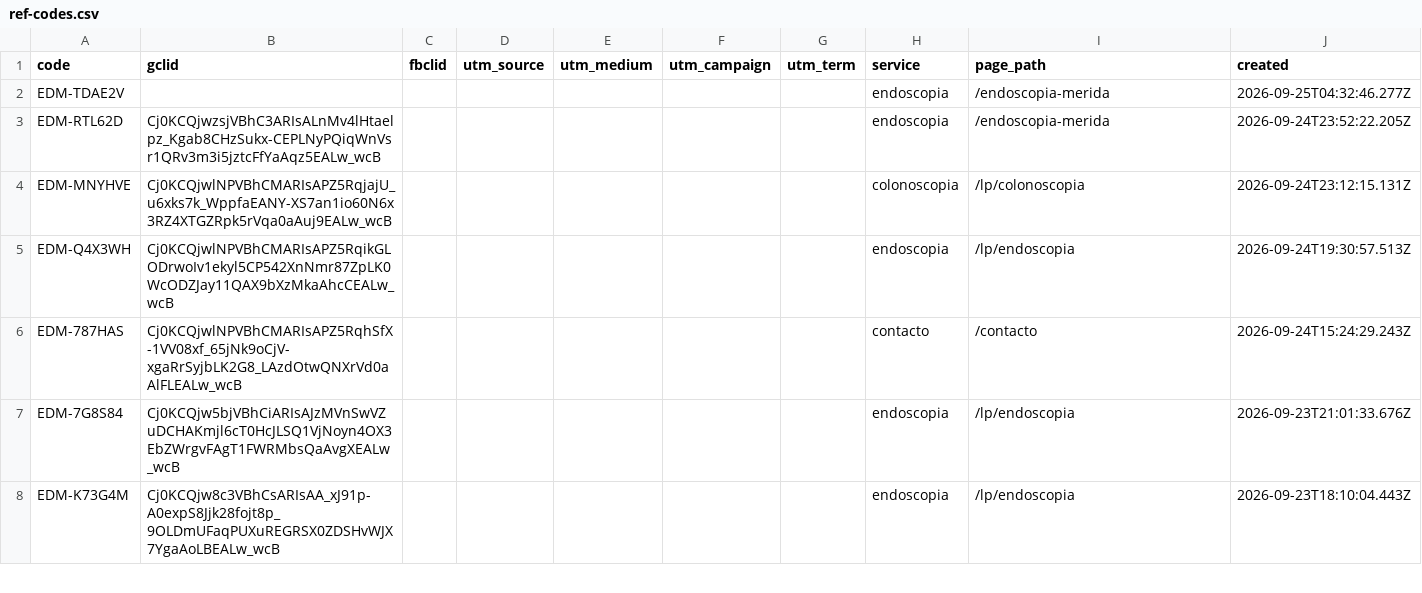
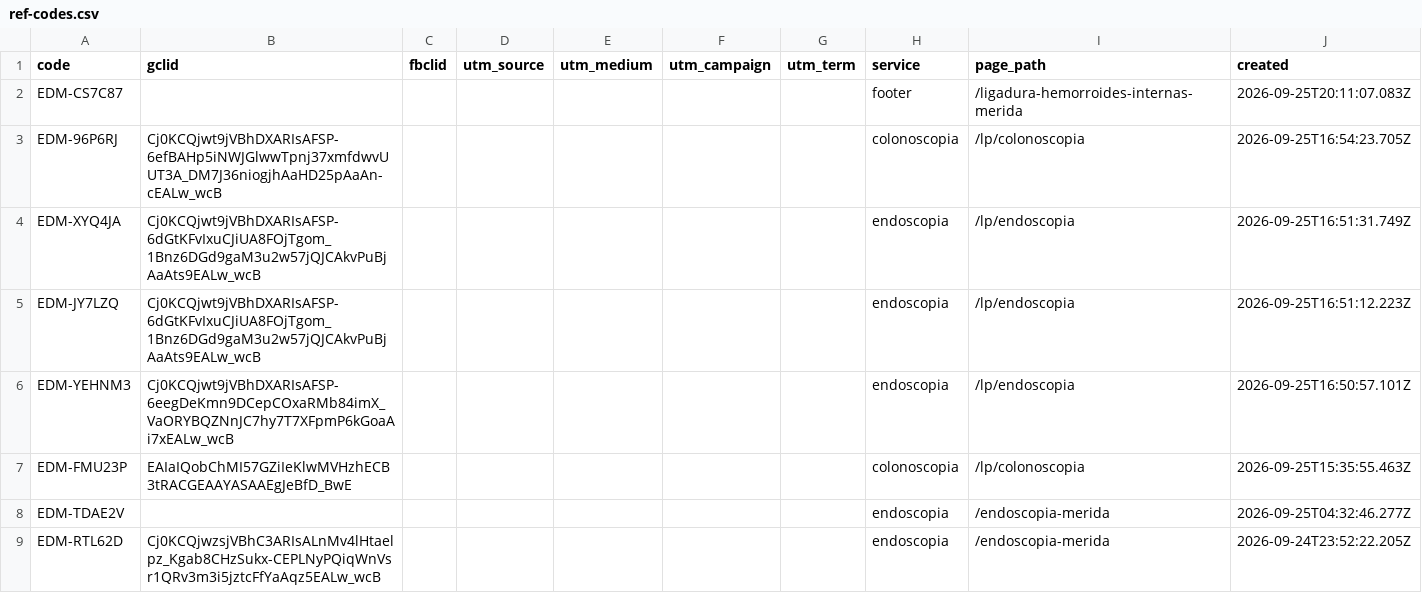
Before and after one commit to warmregards/Endoscopia-del-Mayab, a CSV file: data/ref-codes.csv, drawn as a sheet; only a part is shown; the shorter side is filled out with more unchanged rows.

```diff
--- a/data/ref-codes.csv
+++ b/data/ref-codes.csv
@@ -1,2 +1,8 @@
 code,gclid,fbclid,utm_source,utm_medium,utm_campaign,utm_term,service,page_path,created
+EDM-CS7C87,,,,,,,footer,/ligadura-hemorroides-internas-merida,2026-09-25T20:11:07.083Z
+EDM-96P6RJ,Cj0KCQjwt9jVBhDXARIsAFSP-6efBAHp5iNWJGlwwTpnj37xmfdwvUUT3A_DM7J36niogjhAaHD25pAaAn-cEALw_wcB,,,,,,colonoscopia,/lp/colonoscopia,2026-09-25T16:54:23.705Z
+EDM-XYQ4JA,Cj0KCQjwt9jVBhDXARIsAFSP-6dGtKFvIxuCJiUA8FOjTgom_1Bnz6DGd9gaM3u2w57jQJCAkvPuBjAaAts9EALw_wcB,,,,,,endoscopia,/lp/endoscopia,2026-09-25T16:51:31.749Z
+EDM-JY7LZQ,Cj0KCQjwt9jVBhDXARIsAFSP-6dGtKFvIxuCJiUA8FOjTgom_1Bnz6DGd9gaM3u2w57jQJCAkvPuBjAaAts9EALw_wcB,,,,,,endoscopia,/lp/endoscopia,2026-09-25T16:51:12.223Z
+EDM-YEHNM3,Cj0KCQjwt9jVBhDXARIsAFSP-6eegDeKmn9DCepCOxaRMb84imX_VaORYBQZNnJC7hy7T7XFpmP6kGoaAi7xEALw_wcB,,,,,,endoscopia,/lp/endoscopia,2026-09-25T16:50:57.101Z
+EDM-FMU23P,EAIaIQobChMI57GZiIeKlwMVHzhECB3tRACGEAAYASAAEgJeBfD_BwE,,,,,,colonoscopia,/lp/colonoscopia,2026-09-25T15:35:55.463Z
 EDM-TDAE2V,,,,,,,endoscopia,/endoscopia-merida,2026-09-25T04:32:46.277Z
```
